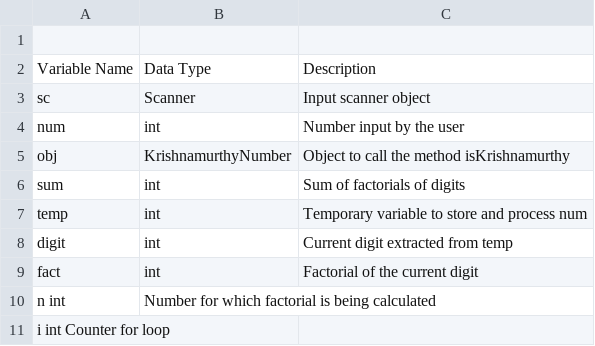
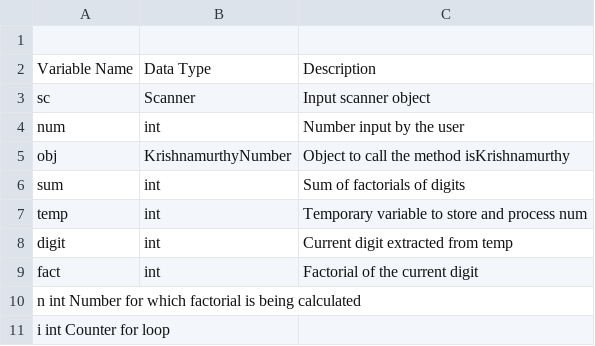
Before and after one commit to YongMe/SchoolProjectclass_12_2024_2.0, a TSV file: P-10/P10_Table.tsv, drawn as a sheet.

Commit message:
Update P10_Table.tsv

```diff
--- a/P-10/P10_Table.tsv
+++ b/P-10/P10_Table.tsv
@@ -9,3 +9,3 @@ digit	int	Current digit extracted from temp
 fact	int	Factorial of the current digit
-n  int	Number for which factorial is being calculated
+n  int  Number for which factorial is being calculated
 i  int  Counter for loop
```
